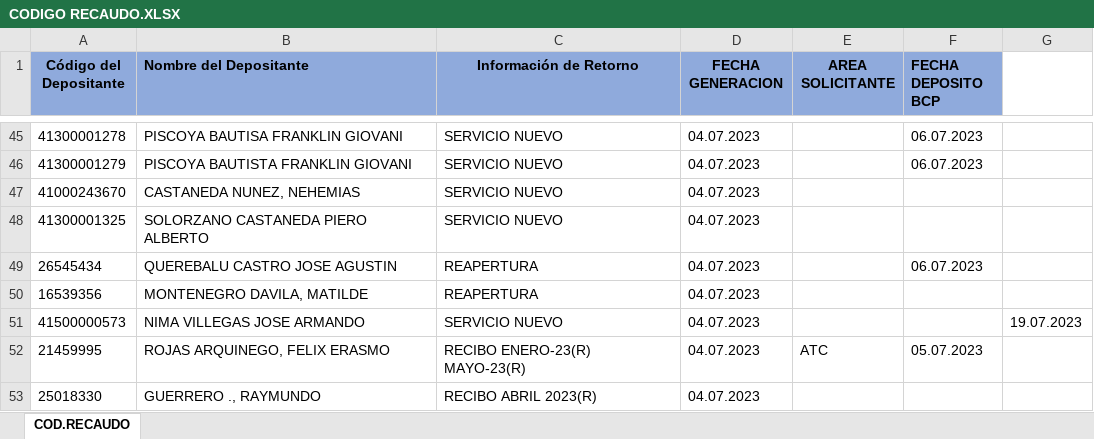
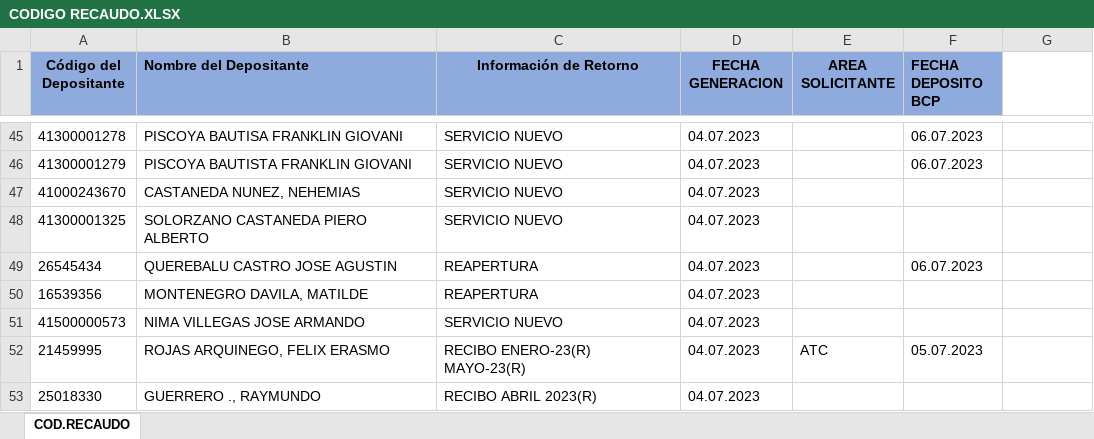
Before and after one commit to Joseph-P-ctrl/Banco, an Excel workbook: BD/CODIGO RECAUDO.XLSX, sheet COD.RECAUDO, drawn as a sheet; only a part is shown, gaps mark what is left out; values as stored, in another font and other column widths than the file's, no borders; the diff names each change by its address in the sheet, - before the commit and + after, or states it on an @@ line.

```diff
--- a/BD/CODIGO RECAUDO.XLSX (sheet COD.RECAUDO)
+++ b/BD/CODIGO RECAUDO.XLSX (sheet COD.RECAUDO)
-G51: 19.07.2023
+G51: (empty)
```
Also changed, not shown: files/movimientos.xlsx, 14 other files.
